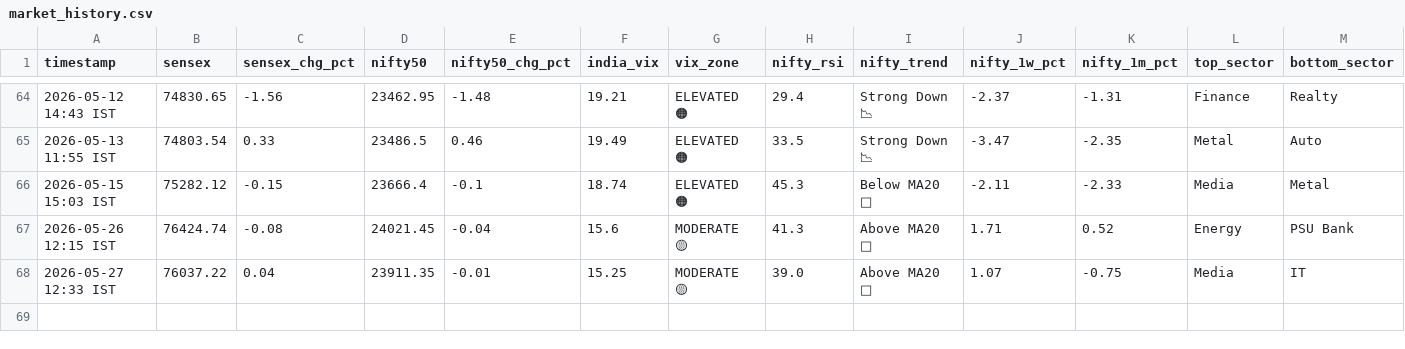
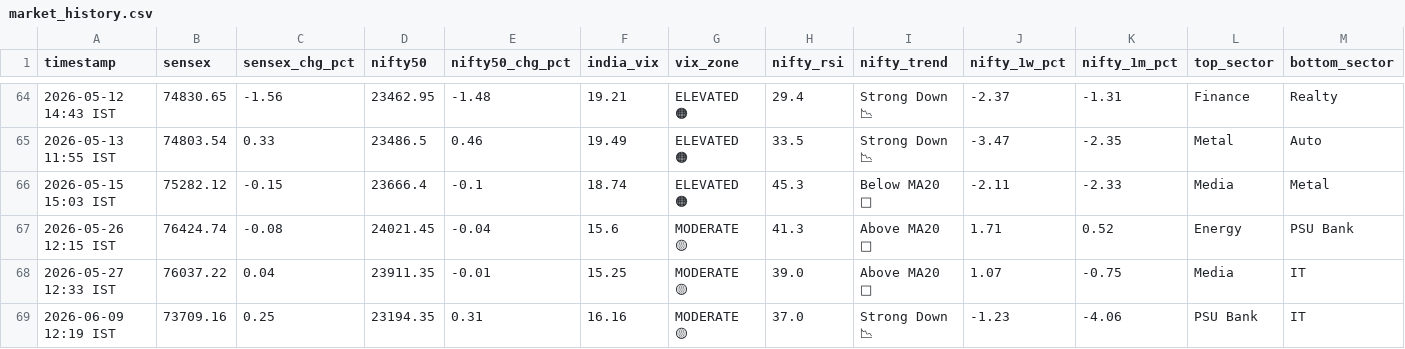
Before and after one commit to tester2021test/market_tracker, a CSV file: data/market_history.csv, drawn as a sheet; only a part is shown, gaps mark what is left out; rows hold the shown columns only; the diff names each change by its address in the sheet, - before the commit and + after, or states it on an @@ line.

```diff
--- a/data/market_history.csv
+++ b/data/market_history.csv
+row 69: 2026-06-09 12:19 IST | 73709.16 | 0.25 | 23194.35 | 0.31 | 16.16 | MODERATE 🟡 | 37.0 | Strong Down 📉 | -1.23 | -4.06 | PSU Bank | IT
```
